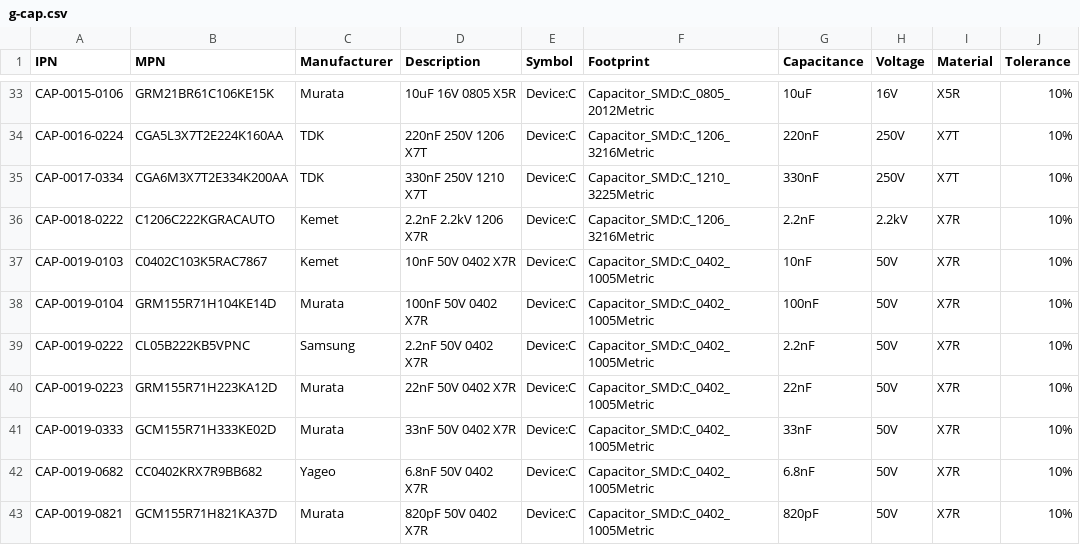
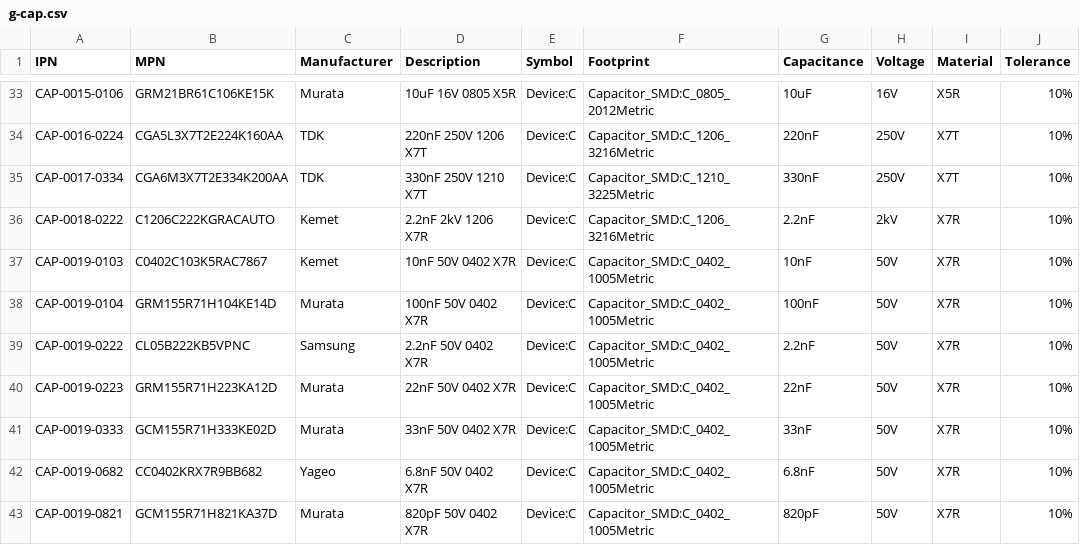
Before and after one commit to git-plm/parts, a CSV file: database/g-cap.csv, drawn as a sheet; only a part is shown, gaps mark what is left out; the diff names each change by its address in the sheet, - before the commit and + after, or states it on an @@ line.

```diff
--- a/database/g-cap.csv
+++ b/database/g-cap.csv
-D36 (Description): 2.2nF 2.2kV 1206 X7R
+D36 (Description): 2.2nF 2kV 1206 X7R
-H36 (Voltage): 2.2kV
+H36 (Voltage): 2kV
```
